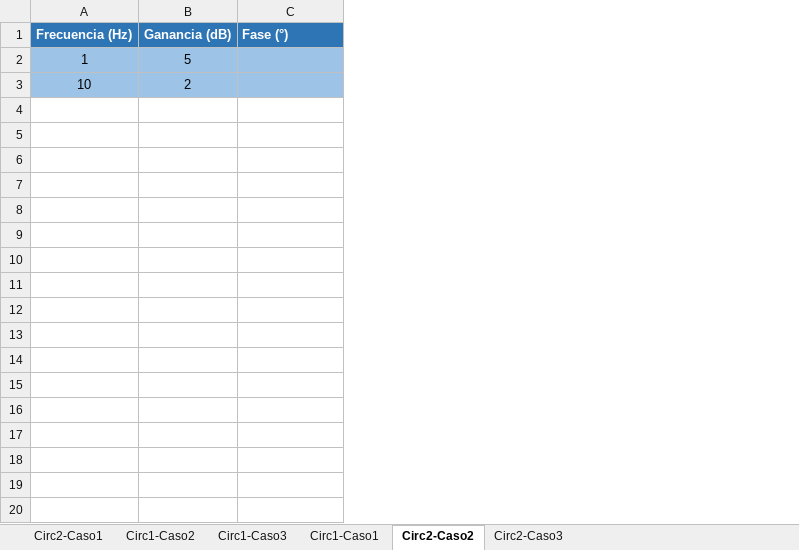
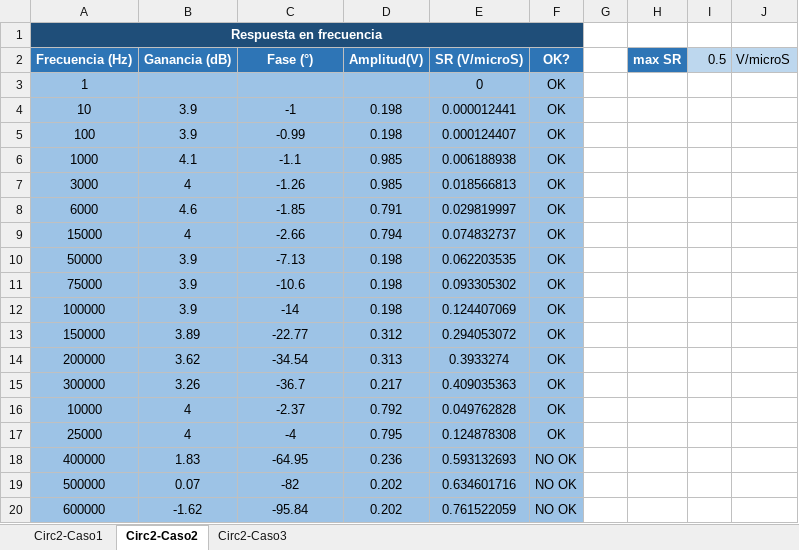
Before and after one commit to grupo-tc-volcan/TP2, an Excel workbook: EJ1/MedicionesEJ1.xlsx, sheet Circ2-Caso2, drawn as a sheet; only a part is shown; values as stored, in another font and other column widths than the file's, no borders; charts and pictures not drawn; addresses are those after the commit; the diff covers the shown part only; the diff names each change by its address in the sheet, - before the commit and + after, or states it on an @@ line.

Commit message:
agregadas mediciones

```diff
--- a/EJ1/MedicionesEJ1.xlsx (sheet Circ2-Caso2)
+++ b/EJ1/MedicionesEJ1.xlsx (sheet Circ2-Caso2)
-sheet tab: Circ1-Caso2
-sheet tab: Circ1-Caso3
-sheet tab: Circ1-Caso1
+column D (Amplitud(V)), row 4: 0.198
+column E (SR (V/microS)), rows 3-4: 0 | 0.000012441
+column F (OK?), rows 3-4: OK | OK
+column G, empty
+column H (max SR), empty
+column I (0.5), empty
+column J (V/microS), empty
+row 1: Respuesta en frecuencia
-C2 alignment: left
+C2 alignment: center
-B3 (Ganancia (dB)): 5
+B3 (Ganancia (dB)): (empty)
-B4 (Ganancia (dB)): 2
+B4 (Ganancia (dB)): 3.9
-C4 (Fase (°)): (empty)
+C4 (Fase (°)): -1
+row 5: 100 | 3.9 | -0.99 | 0.198 | 0.000124407 | OK
+row 6: 1000 | 4.1 | -1.1 | 0.985 | 0.006188938 | OK
+row 7: 3000 | 4 | -1.26 | 0.985 | 0.018566813 | OK
+row 8: 6000 | 4.6 | -1.85 | 0.791 | 0.029819997 | OK
+row 9: 15000 | 4 | -2.66 | 0.794 | 0.074832737 | OK
+row 10: 50000 | 3.9 | -7.13 | 0.198 | 0.062203535 | OK
+row 11: 75000 | 3.9 | -10.6 | 0.198 | 0.093305302 | OK
+row 12: 100000 | 3.9 | -14 | 0.198 | 0.124407069 | OK
+row 13: 150000 | 3.89 | -22.77 | 0.312 | 0.294053072 | OK
+row 14: 200000 | 3.62 | -34.54 | 0.313 | 0.3933274 | OK
+row 15: 300000 | 3.26 | -36.7 | 0.217 | 0.409035363 | OK
+row 16: 10000 | 4 | -2.37 | 0.792 | 0.049762828 | OK
+row 17: 25000 | 4 | -4 | 0.795 | 0.124878308 | OK
+row 18: 400000 | 1.83 | -64.95 | 0.236 | 0.593132693 | NO OK
+row 19: 500000 | 0.07 | -82 | 0.202 | 0.634601716 | NO OK
+row 20: 600000 | -1.62 | -95.84 | 0.202 | 0.761522059 | NO OK
```
Also changed, not shown: 528 added rows elsewhere in this sheet, sheet Circ2-Caso3, charts or pictures.
